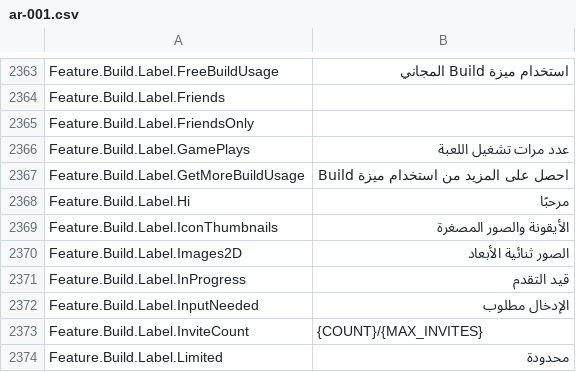
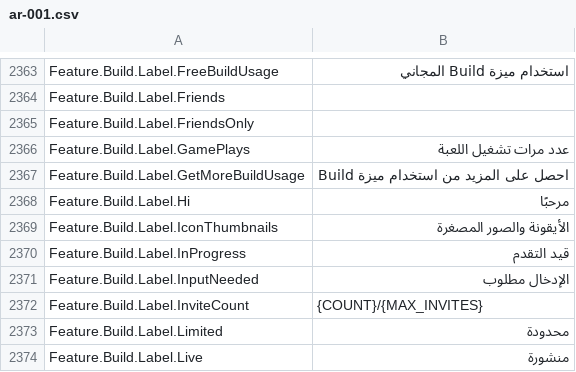
Before and after one commit to EliCauvert/Roblox-Datamining, a CSV file: UniversalApp/Locales/Common/ar-001.csv, drawn as a sheet; only a part is shown, gaps mark what is left out; the shorter side is filled out with more unchanged rows.

Commit message:
UniversalApp (13641)

```diff
--- a/UniversalApp/Locales/Common/ar-001.csv
+++ b/UniversalApp/Locales/Common/ar-001.csv
@@ -2381,3 +2381,2 @@ Feature.Build.Label.Hi,مرحبًا
 Feature.Build.Label.IconThumbnails,الأيقونة والصور المصغرة
-Feature.Build.Label.Images2D,الصور ثنائية الأبعاد
 Feature.Build.Label.InProgress,قيد التقدم
```
Also changed, not shown: UniversalApp/Locales/Common/es-es.csv, UniversalApp/Locales/Common/hi-in.csv, 18 other files.
